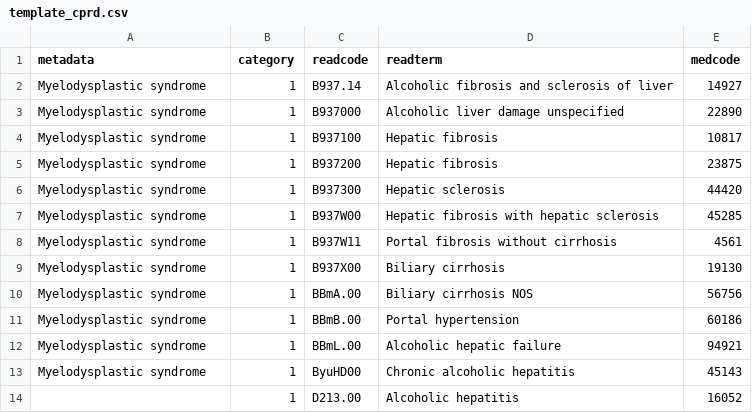
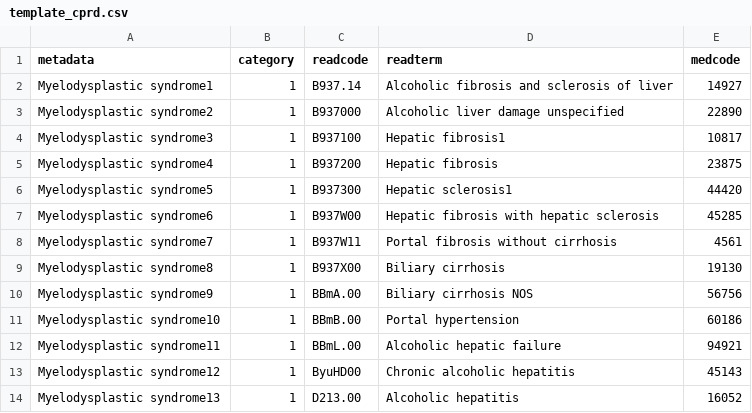
Before and after one commit to muh-arfeen/practice, a CSV file: template_cprd.csv, drawn as a sheet.

Commit message:
arfeen

```diff
--- a/template_cprd.csv
+++ b/template_cprd.csv
@@ -1,14 +1,14 @@
 metadata,category,readcode,readterm,medcode
-Myelodysplastic syndrome,1,B937.14,Alcoholic fibrosis and sclerosis of liver,14927
-Myelodysplastic syndrome,1,B937000,Alcoholic liver damage unspecified,22890
-Myelodysplastic syndrome,1,B937100,Hepatic fibrosis,10817
-Myelodysplastic syndrome,1,B937200,Hepatic fibrosis,23875
-Myelodysplastic syndrome,1,B937300,Hepatic sclerosis,44420
-Myelodysplastic syndrome,1,B937W00,Hepatic fibrosis with hepatic sclerosis,45285
-Myelodysplastic syndrome,1,B937W11,Portal fibrosis without cirrhosis,4561
-Myelodysplastic syndrome,1,B937X00,Biliary cirrhosis,19130
-Myelodysplastic syndrome,1,BBmA.00,Biliary cirrhosis NOS,56756
-Myelodysplastic syndrome,1,BBmB.00,Portal hypertension,60186
-Myelodysplastic syndrome,1,BBmL.00,Alcoholic hepatic failure,94921
-Myelodysplastic syndrome,1,ByuHD00,Chronic alcoholic hepatitis,45143
-,1,D213.00,Alcoholic hepatitis,16052
+Myelodysplastic syndrome1,1,B937.14,Alcoholic fibrosis and sclerosis of liver,14927
+Myelodysplastic syndrome2,1,B937000,Alcoholic liver damage unspecified,22890
+Myelodysplastic syndrome3,1,B937100,Hepatic fibrosis1,10817
+Myelodysplastic syndrome4,1,B937200,Hepatic fibrosis,23875
+Myelodysplastic syndrome5,1,B937300,Hepatic sclerosis1,44420
+Myelodysplastic syndrome6,1,B937W00,Hepatic fibrosis with hepatic sclerosis,45285
+Myelodysplastic syndrome7,1,B937W11,Portal fibrosis without cirrhosis,4561
+Myelodysplastic syndrome8,1,B937X00,Biliary cirrhosis,19130
+Myelodysplastic syndrome9,1,BBmA.00,Biliary cirrhosis NOS,56756
+Myelodysplastic syndrome10,1,BBmB.00,Portal hypertension,60186
+Myelodysplastic syndrome11,1,BBmL.00,Alcoholic hepatic failure,94921
+Myelodysplastic syndrome12,1,ByuHD00,Chronic alcoholic hepatitis,45143
+Myelodysplastic syndrome13,1,D213.00,Alcoholic hepatitis,16052
```
